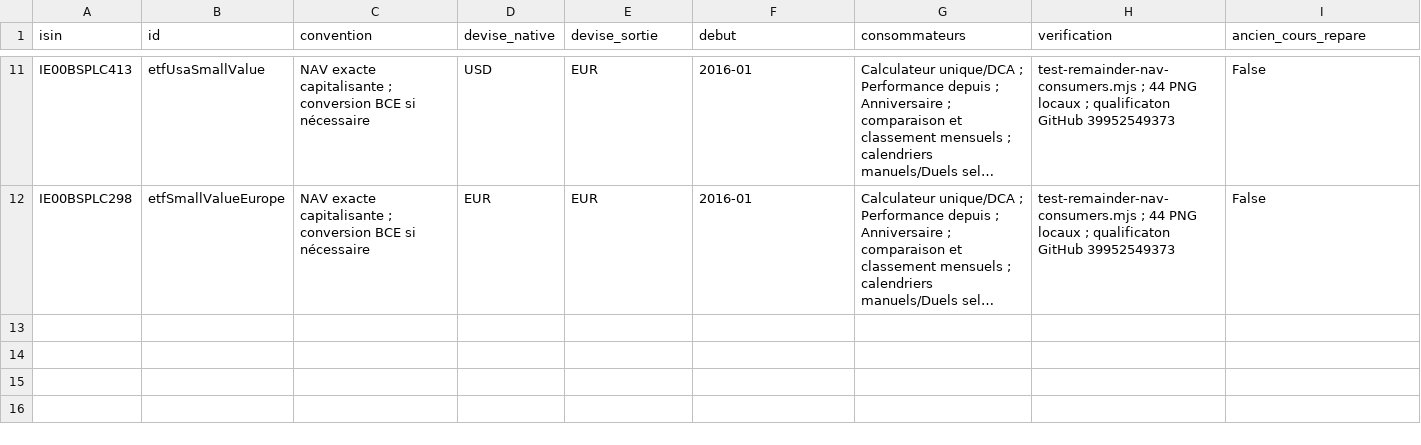
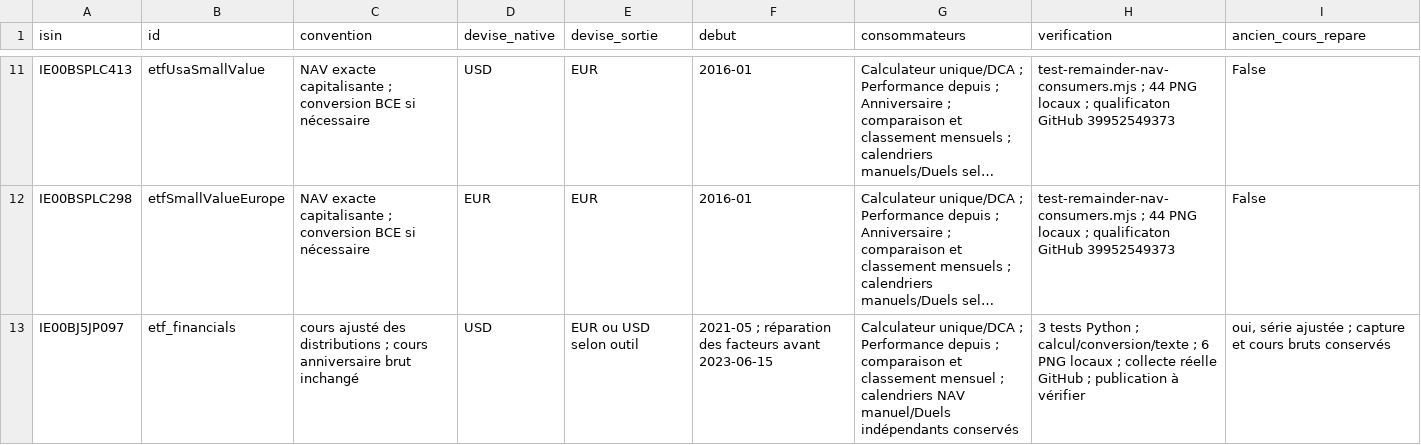
Before and after one commit to madmax91310/shinny-potato, a CSV file: reports/reliquat-79-2026-10-23/raccordements-retablis.csv, drawn as a sheet; only a part is shown, gaps mark what is left out; long unchanged cells end in …; the diff names each change by its address in the sheet, - before the commit and + after, or states it on an @@ line.

```diff
--- a/reports/reliquat-79-2026-10-23/raccordements-retablis.csv
+++ b/reports/reliquat-79-2026-10-23/raccordements-retablis.csv
+row 13: IE00BJ5JP097 | etf_financials | cours ajusté des distributions ; cours anniversaire brut inchangé | USD | EUR ou USD selon outil | 2021-05 ; réparation des facteurs avant 2023-06-15 | Calculateur unique/DCA ; Performance depuis ; comparaison et classement mensuel ; calendriers NAV manuel/Duels indépendants conservés | 3 tests Python ; calcul/conversion/texte ; 6 PNG locaux ; collecte réelle GitHub ; publication à vérifier | oui, série ajustée ; capture et cours bruts conservés
```
Also changed, not shown: reports/reliquat-79-2026-10-23/automatisations-github.csv, reports/reliquat-79-2026-10-23/blocages-independants.csv, 27 other files.
